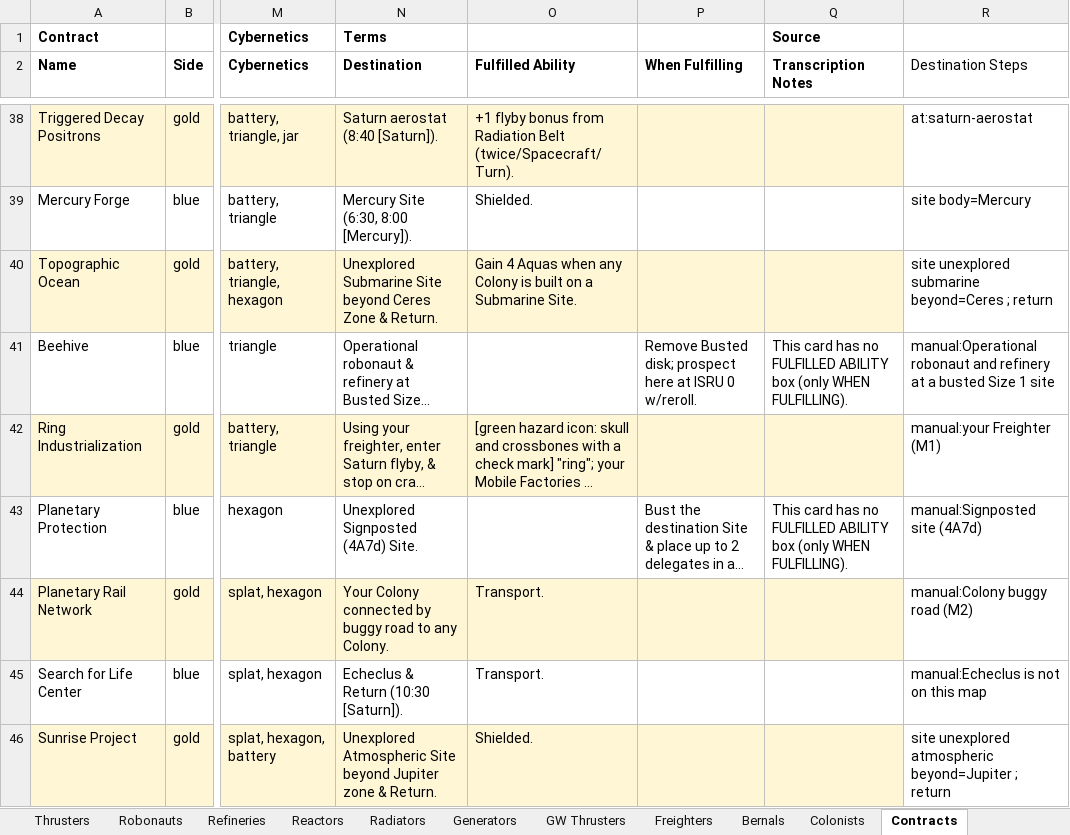
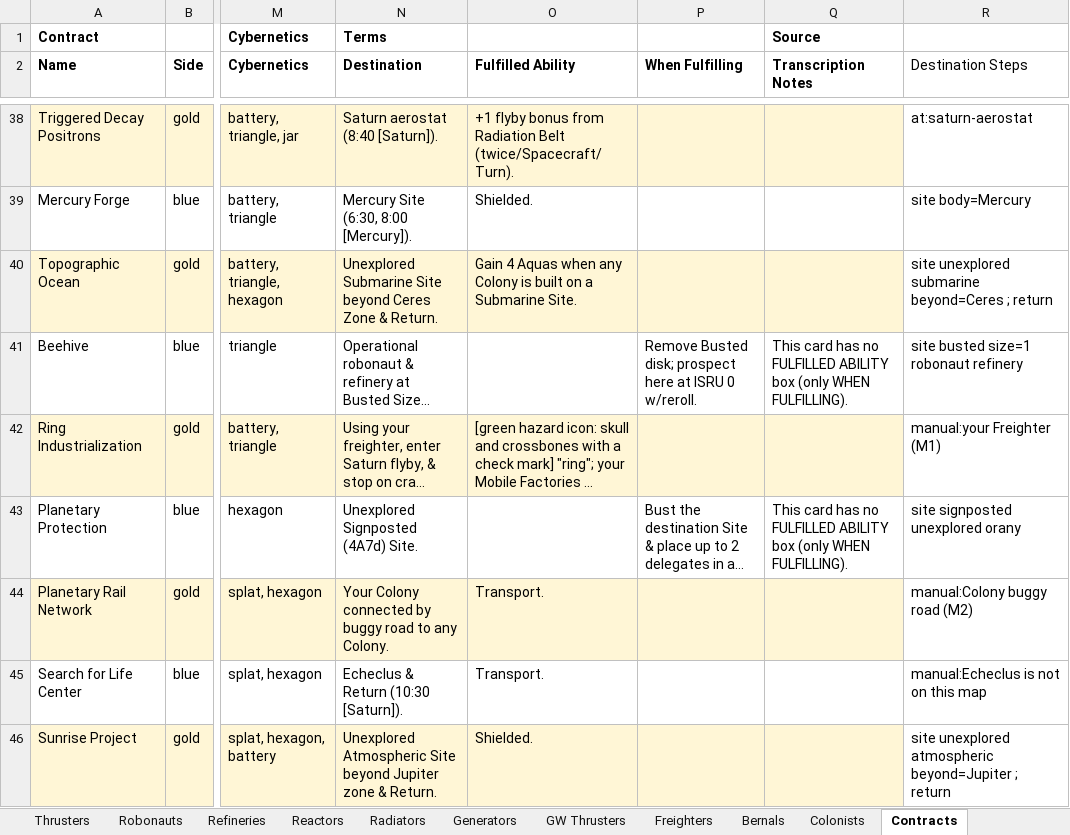
Before and after one commit to RubenTipparach/high-frontier-fan-game, an Excel workbook: reference/HF4-card-data.xlsx, sheet Contracts, drawn as a sheet; only a part is shown, gaps mark what is left out; long unchanged cells end in …; values as stored, in another font and other column widths than the file's, no borders; the diff covers the shown part only; the diff names each change by its address in the sheet, - before the commit and + after, or states it on an @@ line.

```diff
--- a/reference/HF4-card-data.xlsx (sheet Contracts)
+++ b/reference/HF4-card-data.xlsx (sheet Contracts)
-R41 (Destination Steps): manual:Operational robonaut and refinery at a busted Size 1 site
+R41 (Destination Steps): site busted size=1 robonaut refinery
-R43 (Destination Steps): manual:Signposted site (4A7d)
+R43 (Destination Steps): site signposted unexplored orany
```
Also changed, not shown: 8 edited cells elsewhere in this sheet, 7 other files.
